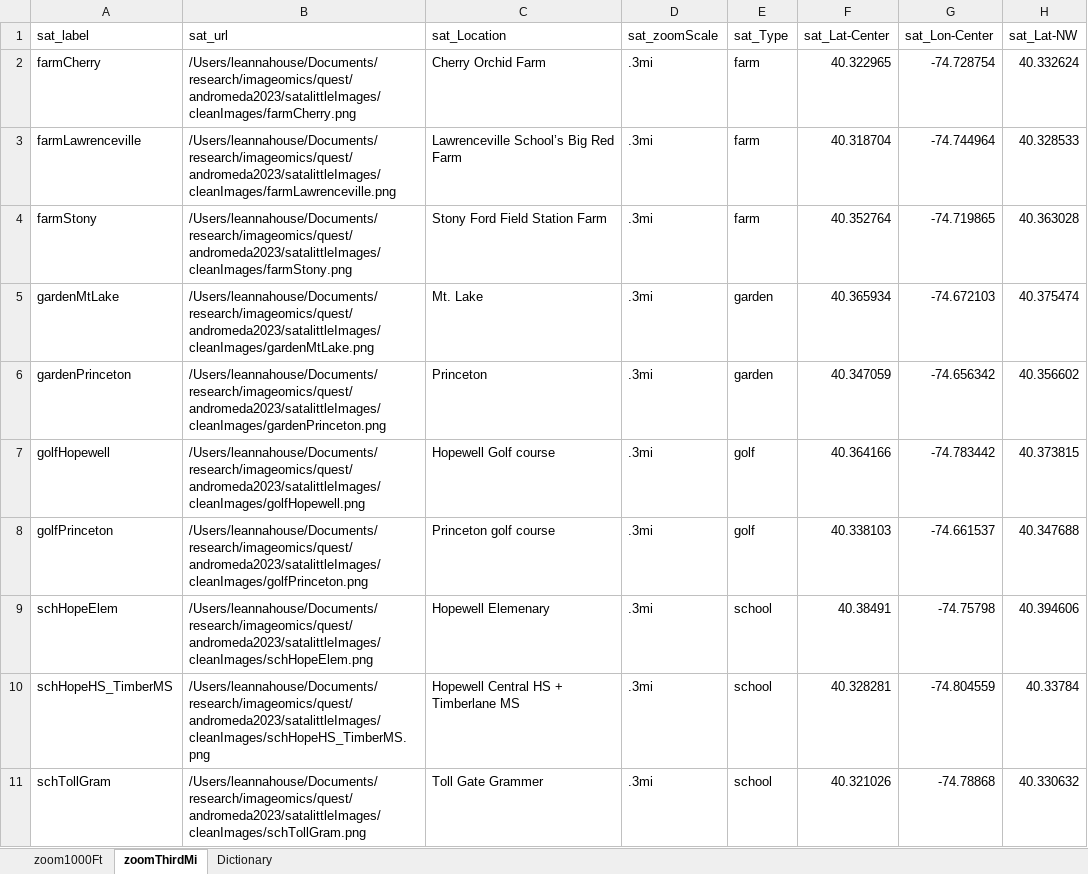
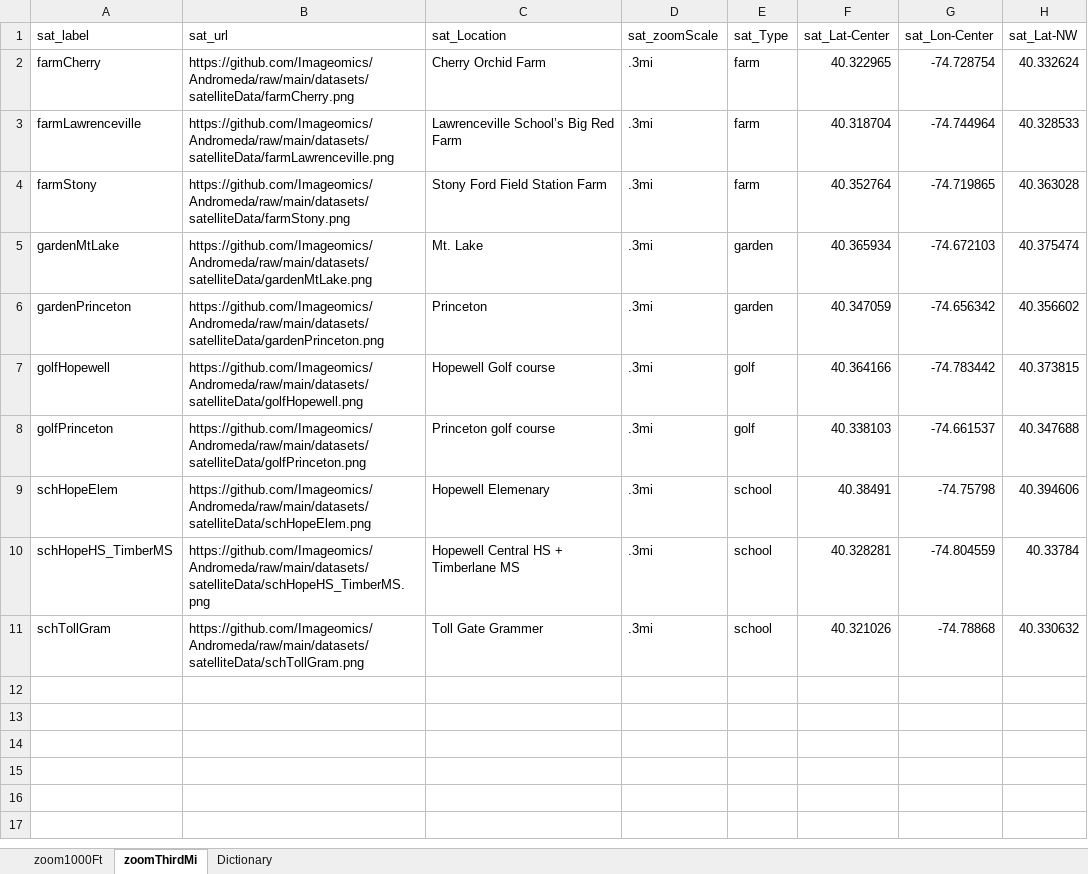
Before and after one commit to Imageomics/Andromeda, an Excel workbook: datasets/satelliteData/satImgs4Cluster.xlsx, sheet zoomThirdMi, drawn as a sheet; only a part is shown; values as stored, in another font and other column widths than the file's, no borders; the diff names each change by its address in the sheet, - before the commit and + after, or states it on an @@ line.

```diff
--- a/datasets/satelliteData/satImgs4Cluster.xlsx (sheet zoomThirdMi)
+++ b/datasets/satelliteData/satImgs4Cluster.xlsx (sheet zoomThirdMi)
-B2 (sat_url): /Users/leannahouse/Documents/research/imageomics/quest/andromeda2023/satalittleImages/cleanImages/farmCherry.png
+B2 (sat_url): https://github.com/Imageomics/Andromeda/raw/main/datasets/satelliteData/farmCherry.png
-B3 (sat_url): /Users/leannahouse/Documents/research/imageomics/quest/andromeda2023/satalittleImages/cleanImages/farmLawrenceville.png
+B3 (sat_url): https://github.com/Imageomics/Andromeda/raw/main/datasets/satelliteData/farmLawrenceville.png
-B4 (sat_url): /Users/leannahouse/Documents/research/imageomics/quest/andromeda2023/satalittleImages/cleanImages/farmStony.png
+B4 (sat_url): https://github.com/Imageomics/Andromeda/raw/main/datasets/satelliteData/farmStony.png
-B5 (sat_url): /Users/leannahouse/Documents/research/imageomics/quest/andromeda2023/satalittleImages/cleanImages/gardenMtLake.png
+B5 (sat_url): https://github.com/Imageomics/Andromeda/raw/main/datasets/satelliteData/gardenMtLake.png
-B6 (sat_url): /Users/leannahouse/Documents/research/imageomics/quest/andromeda2023/satalittleImages/cleanImages/gardenPrinceton.png
+B6 (sat_url): https://github.com/Imageomics/Andromeda/raw/main/datasets/satelliteData/gardenPrinceton.png
-B7 (sat_url): /Users/leannahouse/Documents/research/imageomics/quest/andromeda2023/satalittleImages/cleanImages/golfHopewell.png
+B7 (sat_url): https://github.com/Imageomics/Andromeda/raw/main/datasets/satelliteData/golfHopewell.png
-B8 (sat_url): /Users/leannahouse/Documents/research/imageomics/quest/andromeda2023/satalittleImages/cleanImages/golfPrinceton.png
+B8 (sat_url): https://github.com/Imageomics/Andromeda/raw/main/datasets/satelliteData/golfPrinceton.png
-B9 (sat_url): /Users/leannahouse/Documents/research/imageomics/quest/andromeda2023/satalittleImages/cleanImages/schHopeElem.png
+B9 (sat_url): https://github.com/Imageomics/Andromeda/raw/main/datasets/satelliteData/schHopeElem.png
-B10 (sat_url): /Users/leannahouse/Documents/research/imageomics/quest/andromeda2023/satalittleImages/cleanImages/schHopeHS_TimberMS.png
+B10 (sat_url): https://github.com/Imageomics/Andromeda/raw/main/datasets/satelliteData/schHopeHS_TimberMS.png
-B11 (sat_url): /Users/leannahouse/Documents/research/imageomics/quest/andromeda2023/satalittleImages/cleanImages/schTollGram.png
+B11 (sat_url): https://github.com/Imageomics/Andromeda/raw/main/datasets/satelliteData/schTollGram.png
```
Also changed, not shown: sheet zoom1000Ft, datasets/satelliteData/satImgs3Cluster.xlsx, datasets/satelliteData/satImgs5Cluster.xlsx, 6 other files.
